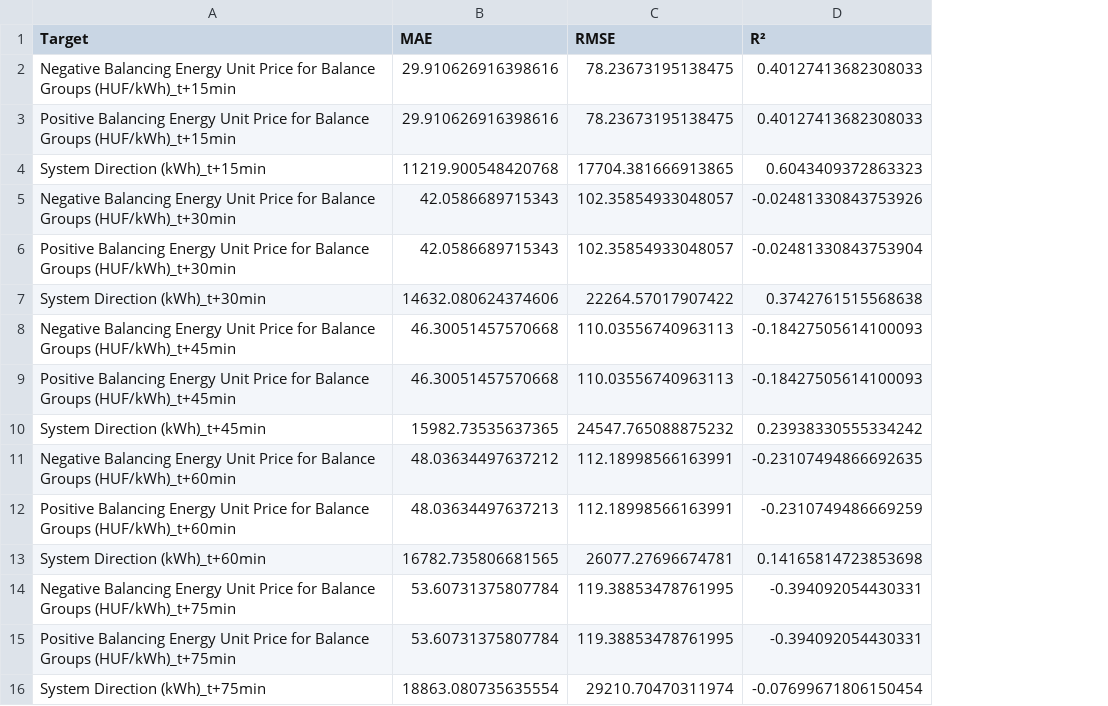
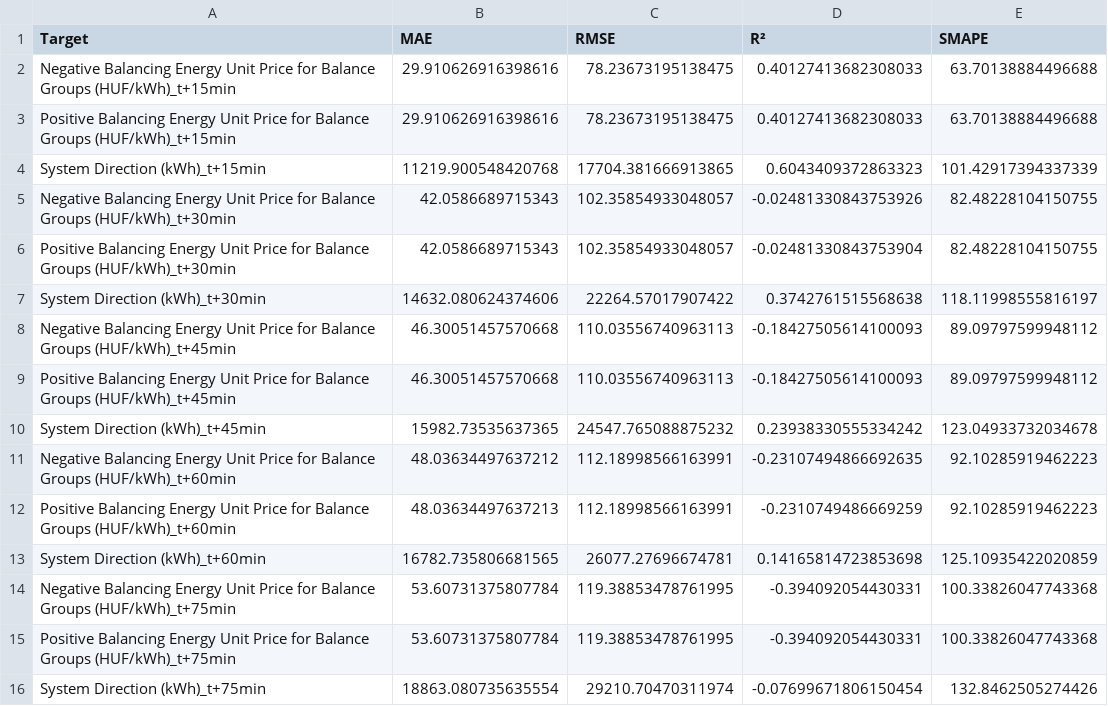
Before and after one commit to nbozsi/project_lab2, a CSV file: model_results/naive_model.csv, drawn as a sheet; the diff names each change by its address in the sheet, - before the commit and + after, or states it on an @@ line.

Commit message:
added SMAPE

```diff
--- a/model_results/naive_model.csv
+++ b/model_results/naive_model.csv
+column E (SMAPE), rows 2-16: 63.70138884496688 | 63.70138884496688 | 101.42917394337339 | 82.48228104150755 | 82.48228104150755 | 118.11998555816197 | 89.09797599948112 | 89.09797599948112 | 123.04933732034678 | 92.10285919462223 | 92.10285919462223 | 125.10935422020859 | 100.33826047743368 | 100.33826047743368 | 132.8462505274426
```
Also changed, not shown: 6 other files.
